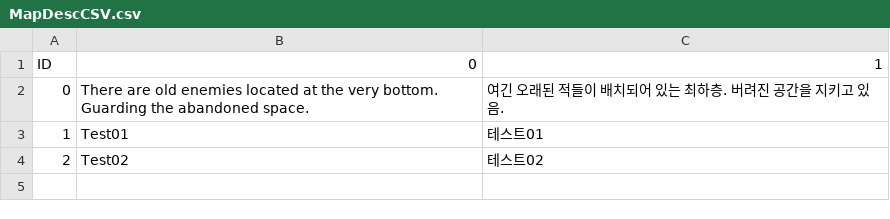
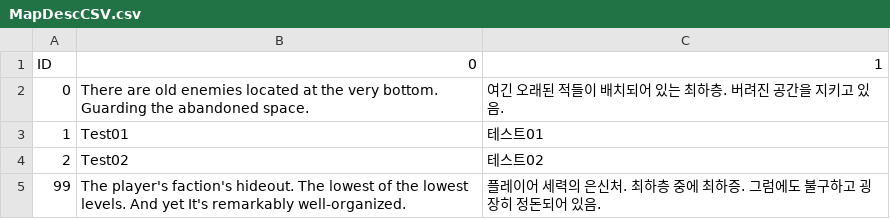
Before and after one commit to VeryMalangCow/RemnantVael, a CSV file: Assets/Resources/CSV/Desc/MapDescCSV.csv, drawn as a sheet; the diff names each change by its address in the sheet, - before the commit and + after, or states it on an @@ line.

```diff
--- a/Assets/Resources/CSV/Desc/MapDescCSV.csv
+++ b/Assets/Resources/CSV/Desc/MapDescCSV.csv
+row 5: 99 | The player's faction's hideout. The lowest of the lowest levels. And yet It's remarkably well-organized. | 플레이어 세력의 은신처. 최하층 중에 최하증. 그럼에도 불구하고 굉장히 정돈되어 있음.
```
Also changed, not shown: 51 other files.
